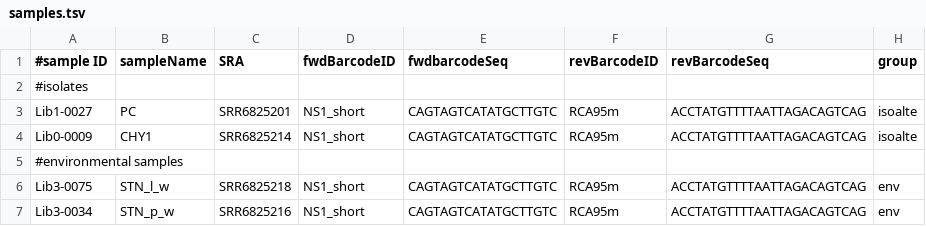
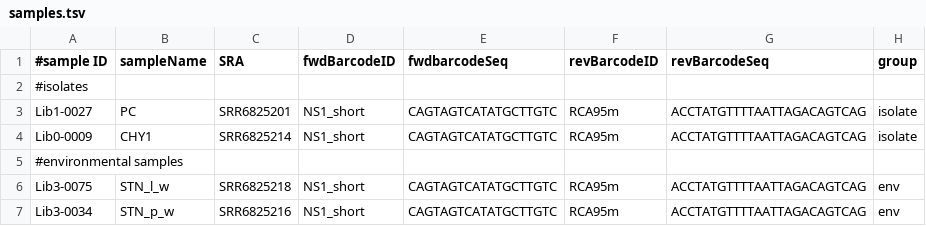
Before and after one commit to f-heeger/long_read_metabarcoding, a TSV file: samples.tsv, drawn as a sheet.

Commit message:
fixed typo in isolate group names

```diff
--- a/samples.tsv
+++ b/samples.tsv
@@ -2,4 +2,4 @@
 #isolates							
-Lib1-0027	PC	SRR6825201	NS1_short	CAGTAGTCATATGCTTGTC	RCA95m	ACCTATGTTTTAATTAGACAGTCAG	isoalte
-Lib0-0009	CHY1	SRR6825214	NS1_short	CAGTAGTCATATGCTTGTC	RCA95m	ACCTATGTTTTAATTAGACAGTCAG	isoalte
+Lib1-0027	PC	SRR6825201	NS1_short	CAGTAGTCATATGCTTGTC	RCA95m	ACCTATGTTTTAATTAGACAGTCAG	isolate
+Lib0-0009	CHY1	SRR6825214	NS1_short	CAGTAGTCATATGCTTGTC	RCA95m	ACCTATGTTTTAATTAGACAGTCAG	isolate
 #environmental samples							
```
